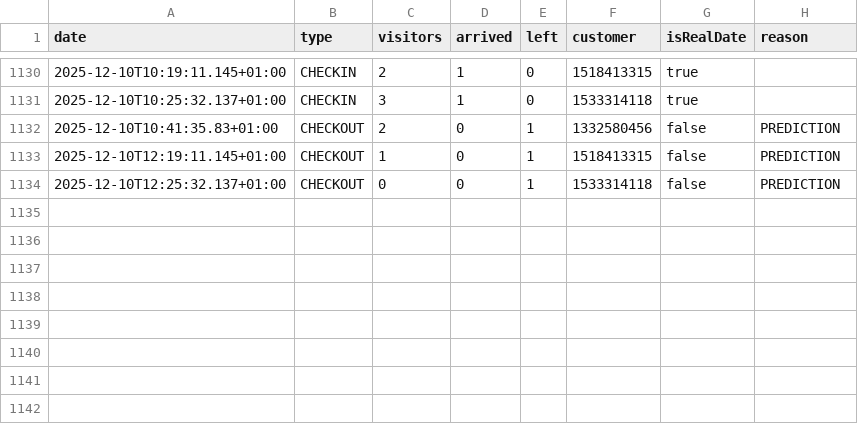
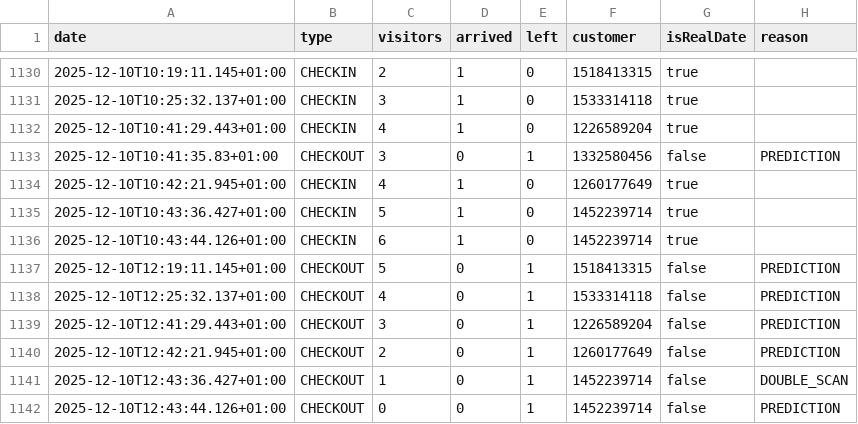
Before and after one commit to yannbertrand/orange-bleue-attendance-prediction, a CSV file: data/better-attendance.csv, drawn as a sheet; only a part is shown, gaps mark what is left out.

```diff
--- a/data/better-attendance.csv
+++ b/data/better-attendance.csv
@@ -1131,4 +1131,12 @@ date,type,visitors,arrived,left,customer,isRealDate,reason
 2025-12-10T10:25:32.137+01:00,CHECKIN,3,1,0,1533314118,true,
-2025-12-10T10:41:35.83+01:00,CHECKOUT,2,0,1,1332580456,false,PREDICTION
-2025-12-10T12:19:11.145+01:00,CHECKOUT,1,0,1,1518413315,false,PREDICTION
-2025-12-10T12:25:32.137+01:00,CHECKOUT,0,0,1,1533314118,false,PREDICTION
+2025-12-10T10:41:29.443+01:00,CHECKIN,4,1,0,1226589204,true,
+2025-12-10T10:41:35.83+01:00,CHECKOUT,3,0,1,1332580456,false,PREDICTION
+2025-12-10T10:42:21.945+01:00,CHECKIN,4,1,0,1260177649,true,
+2025-12-10T10:43:36.427+01:00,CHECKIN,5,1,0,1452239714,true,
+2025-12-10T10:43:44.126+01:00,CHECKIN,6,1,0,1452239714,true,
+2025-12-10T12:19:11.145+01:00,CHECKOUT,5,0,1,1518413315,false,PREDICTION
+2025-12-10T12:25:32.137+01:00,CHECKOUT,4,0,1,1533314118,false,PREDICTION
+2025-12-10T12:41:29.443+01:00,CHECKOUT,3,0,1,1226589204,false,PREDICTION
+2025-12-10T12:42:21.945+01:00,CHECKOUT,2,0,1,1260177649,false,PREDICTION
+2025-12-10T12:43:36.427+01:00,CHECKOUT,1,0,1,1452239714,false,DOUBLE_SCAN
+2025-12-10T12:43:44.126+01:00,CHECKOUT,0,0,1,1452239714,false,PREDICTION
```
